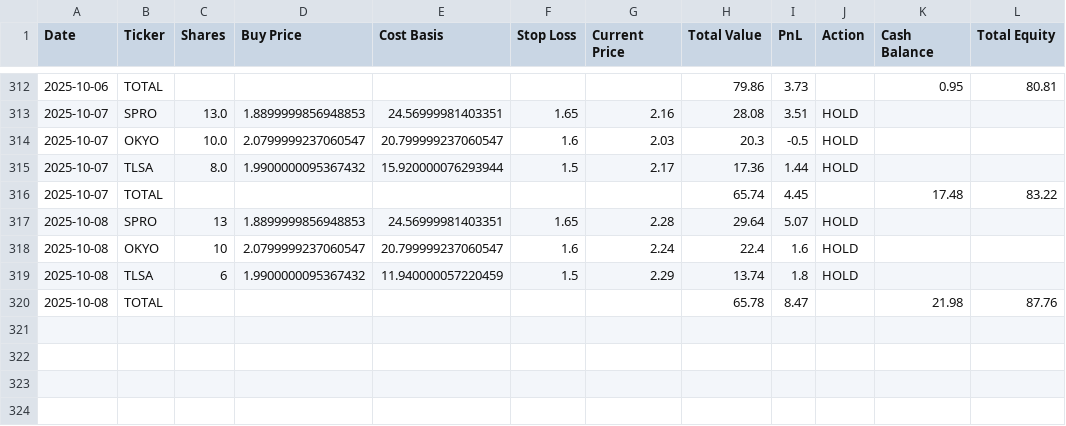
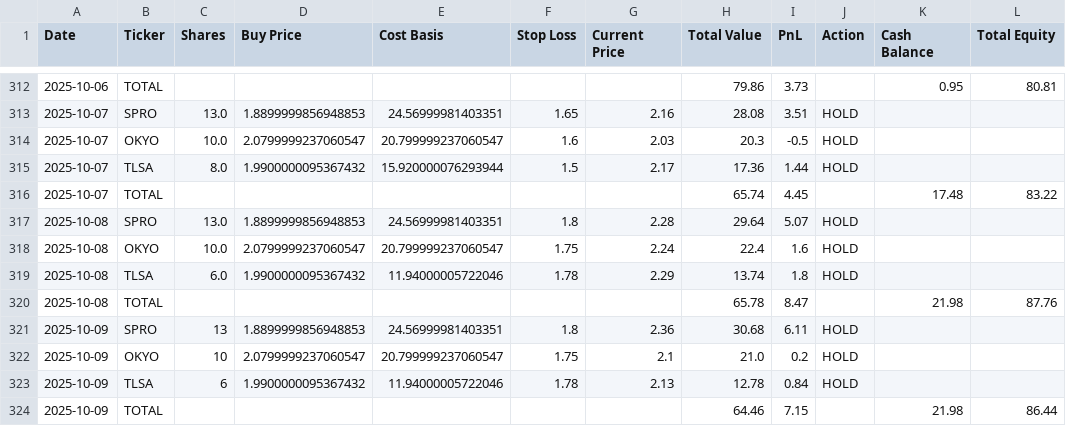
Before and after one commit to pchaganti/gx-Micro-Cap-Experiment, a CSV file: Scripts and CSV Files/chatgpt_portfolio_update.csv, drawn as a sheet; only a part is shown, gaps mark what is left out.

```diff
--- a/Scripts and CSV Files/chatgpt_portfolio_update.csv
+++ b/Scripts and CSV Files/chatgpt_portfolio_update.csv
@@ -316,5 +316,9 @@ Date,Ticker,Shares,Buy Price,Cost Basis,Stop Loss,Current Price,Total Value,PnL,
 2025-10-07,TOTAL,,,,,,65.74,4.45,,17.48,83.22
-2025-10-08,SPRO,13,1.8899999856948853,24.56999981403351,1.65,2.28,29.64,5.07,HOLD,,
-2025-10-08,OKYO,10,2.0799999237060547,20.799999237060547,1.6,2.24,22.4,1.6,HOLD,,
-2025-10-08,TLSA,6,1.9900000095367432,11.940000057220459,1.5,2.29,13.74,1.8,HOLD,,
+2025-10-08,SPRO,13.0,1.8899999856948853,24.56999981403351,1.8,2.28,29.64,5.07,HOLD,,
+2025-10-08,OKYO,10.0,2.0799999237060547,20.799999237060547,1.75,2.24,22.4,1.6,HOLD,,
+2025-10-08,TLSA,6.0,1.9900000095367432,11.94000005722046,1.78,2.29,13.74,1.8,HOLD,,
 2025-10-08,TOTAL,,,,,,65.78,8.47,,21.98,87.76
+2025-10-09,SPRO,13,1.8899999856948853,24.56999981403351,1.8,2.36,30.68,6.11,HOLD,,
+2025-10-09,OKYO,10,2.0799999237060547,20.799999237060547,1.75,2.1,21.0,0.2,HOLD,,
+2025-10-09,TLSA,6,1.9900000095367432,11.94000005722046,1.78,2.13,12.78,0.84,HOLD,,
+2025-10-09,TOTAL,,,,,,64.46,7.15,,21.98,86.44
```
Also changed, not shown: Scripts and CSV Files/chatgpt_trade_log.csv, 1 other file.
